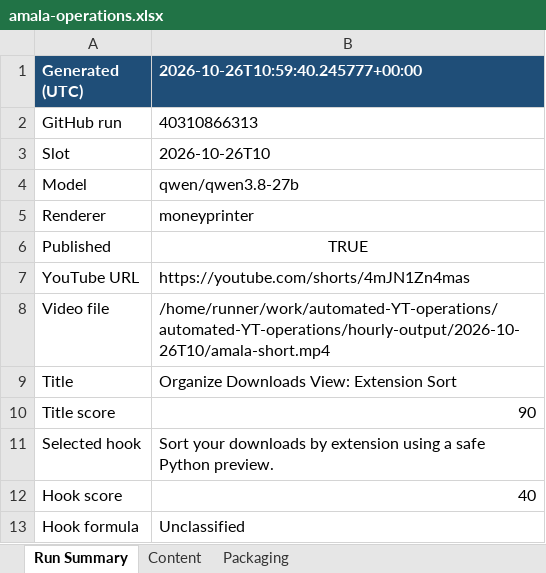
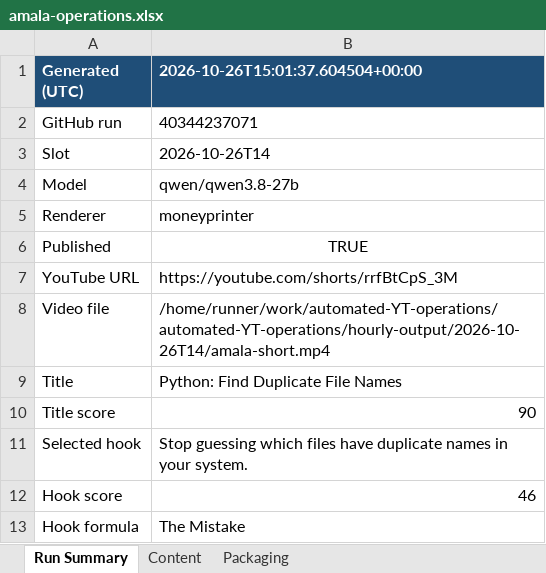
Before and after one commit to amalraj020-a11y/automated-YT-operations, an Excel workbook: reports/latest/amala-operations.xlsx, sheet Run Summary, drawn as a sheet; values as stored, in another font and other column widths than the file's, no borders; the diff names each change by its address in the sheet, - before the commit and + after, or states it on an @@ line.

```diff
--- a/reports/latest/amala-operations.xlsx (sheet Run Summary)
+++ b/reports/latest/amala-operations.xlsx (sheet Run Summary)
-B1: 2026-10-26T10:59:40.245777+00:00
+B1: 2026-10-26T15:01:37.604504+00:00
-B2 (2026-10-26T15:01:37.604504+00:00): 40310866313
+B2 (2026-10-26T15:01:37.604504+00:00): 40344237071
-B3 (2026-10-26T15:01:37.604504+00:00): 2026-10-26T10
+B3 (2026-10-26T15:01:37.604504+00:00): 2026-10-26T14
-B7 (2026-10-26T15:01:37.604504+00:00): https://youtube.com/shorts/4mJN1Zn4mas
+B7 (2026-10-26T15:01:37.604504+00:00): https://youtube.com/shorts/rrfBtCpS_3M
-B8 (2026-10-26T15:01:37.604504+00:00): /home/runner/work/automated-YT-operations/automated-YT-operations/hourly-output/2026-10-26T10/amala-short.mp4
+B8 (2026-10-26T15:01:37.604504+00:00): /home/runner/work/automated-YT-operations/automated-YT-operations/hourly-output/2026-10-26T14/amala-short.mp4
-B9 (2026-10-26T15:01:37.604504+00:00): Organize Downloads View: Extension Sort
+B9 (2026-10-26T15:01:37.604504+00:00): Python: Find Duplicate File Names
-B11 (2026-10-26T15:01:37.604504+00:00): Sort your downloads by extension using a safe Python preview.
+B11 (2026-10-26T15:01:37.604504+00:00): Stop guessing which files have duplicate names in your system.
-B12 (2026-10-26T15:01:37.604504+00:00): 40
+B12 (2026-10-26T15:01:37.604504+00:00): 46
-B13 (2026-10-26T15:01:37.604504+00:00): Unclassified
+B13 (2026-10-26T15:01:37.604504+00:00): The Mistake
```
Also changed, not shown: sheet Packaging, sheet Content.
